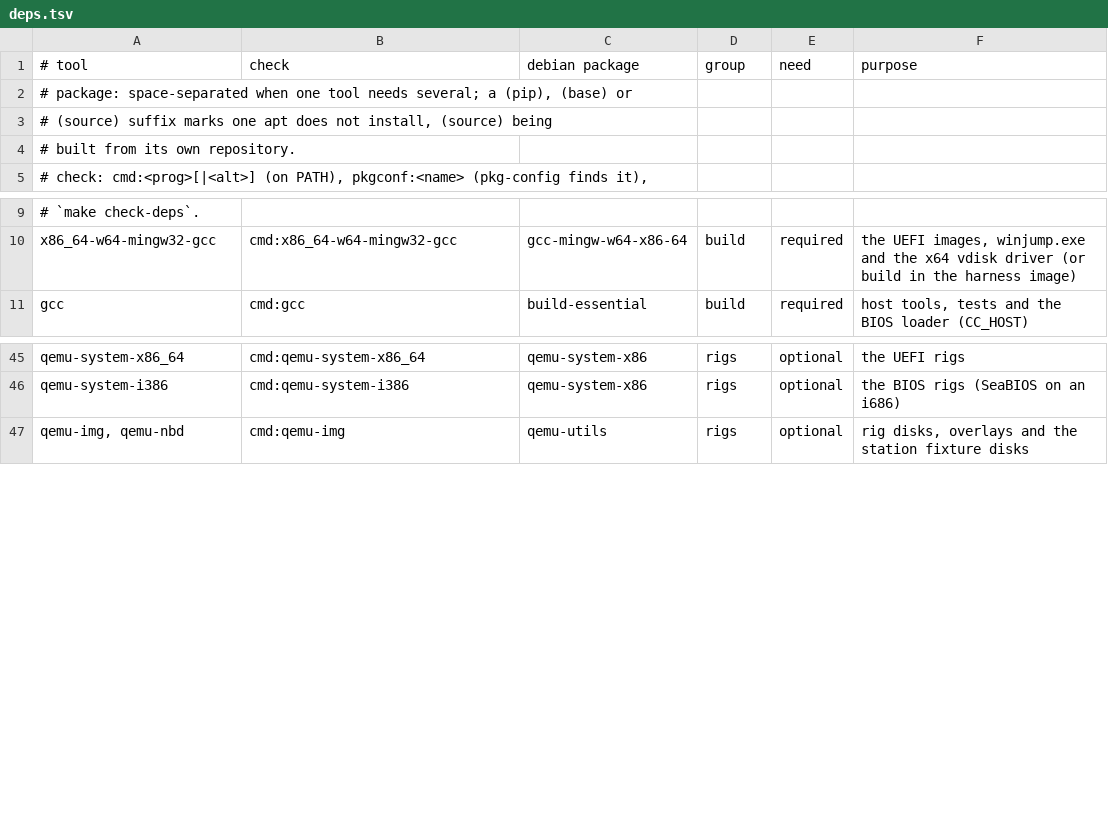
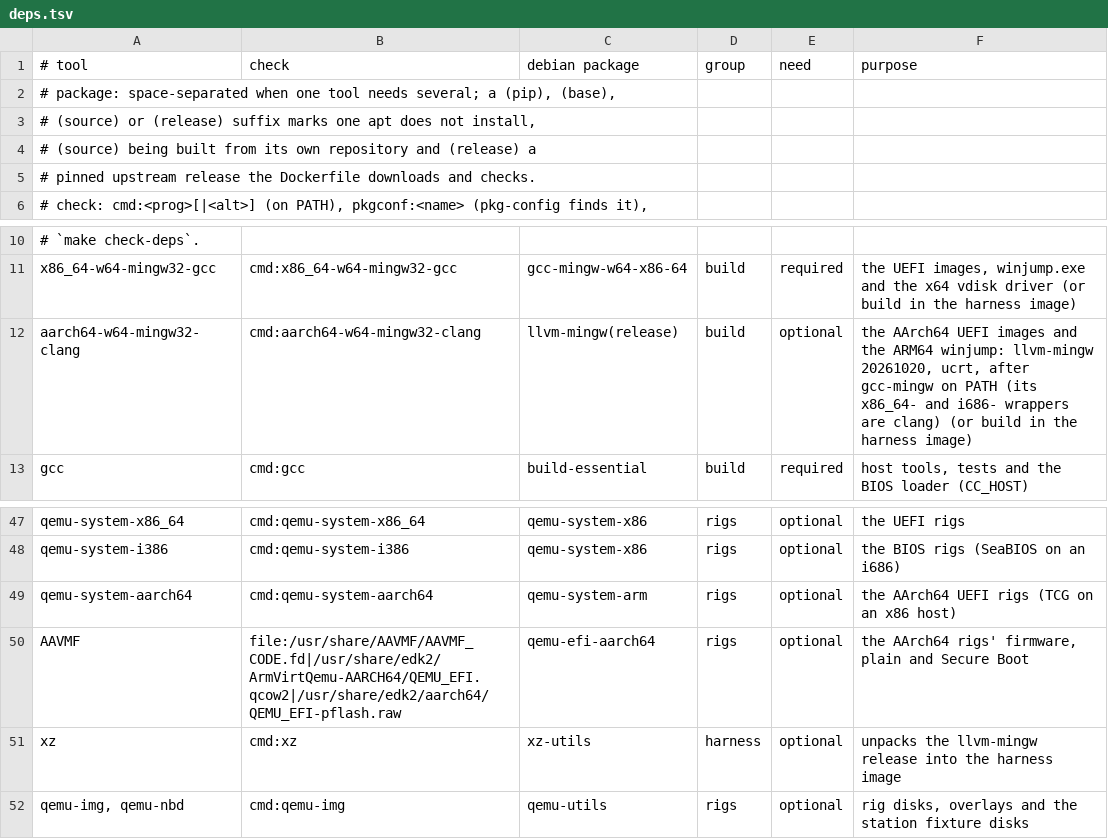
Before and after one commit to vifair22/falcon-boot, a TSV file: tools/deps.tsv, drawn as a sheet; only a part is shown, gaps mark what is left out.

Commit message:
Put llvm-mingw, AArch64 QEMU and AAVMF in the harness
- llvm-mingw 20261020 (ucrt), a pinned upstream release checked against
  its published digest: aarch64-w64-mingw32-clang builds the AArch64
  UEFI images, and is the only toolchain that can build an ARM64 winjump
- It goes last on PATH: llvm-mingw also installs x86_64- and
  i686-w64-mingw32-gcc wrappers that are clang, and first on PATH they
  quietly took the x64 build off Debian's gcc-mingw. The image now fails
  to build if x86_64-w64-mingw32-gcc is not Debian's
- qemu-system-arm and qemu-efi-aarch64 for the AArch64 rigs
- tools/deps.tsv gains a (release) kind for a pinned download, and rows
  for the three; Manual 13.1 regenerated

```diff
--- a/tools/deps.tsv
+++ b/tools/deps.tsv
@@ -1,5 +1,6 @@
 # tool	check	debian package	group	need	purpose
-# package: space-separated when one tool needs several; a (pip), (base) or
-#          (source) suffix marks one apt does not install, (source) being
-#          built from its own repository.
+# package: space-separated when one tool needs several; a (pip), (base),
+#          (source) or (release) suffix marks one apt does not install,
+#          (source) being built from its own repository and (release) a
+#          pinned upstream release the Dockerfile downloads and checks.
 # check: cmd:<prog>[|<alt>] (on PATH), pkgconf:<name> (pkg-config finds it),
@@ -10,2 +11,3 @@
 x86_64-w64-mingw32-gcc	cmd:x86_64-w64-mingw32-gcc	gcc-mingw-w64-x86-64	build	required	the UEFI images, winjump.exe and the x64 vdisk driver (or build in the harness image)
+aarch64-w64-mingw32-clang	cmd:aarch64-w64-mingw32-clang	llvm-mingw(release)	build	optional	the AArch64 UEFI images and the ARM64 winjump: llvm-mingw 20261020, ucrt, after gcc-mingw on PATH (its x86_64- and i686- wrappers are clang) (or build in the harness image)
 gcc	cmd:gcc	build-essential	build	required	host tools, tests and the BIOS loader (CC_HOST)
@@ -46,2 +48,5 @@ qemu-system-x86_64	cmd:qemu-system-x86_64	qemu-system-x86	rigs	optional	the UEFI
 qemu-system-i386	cmd:qemu-system-i386	qemu-system-x86	rigs	optional	the BIOS rigs (SeaBIOS on an i686)
+qemu-system-aarch64	cmd:qemu-system-aarch64	qemu-system-arm	rigs	optional	the AArch64 UEFI rigs (TCG on an x86 host)
+AAVMF	file:/usr/share/AAVMF/AAVMF_CODE.fd|/usr/share/edk2/ArmVirtQemu-AARCH64/QEMU_EFI.qcow2|/usr/share/edk2/aarch64/QEMU_EFI-pflash.raw	qemu-efi-aarch64	rigs	optional	the AArch64 rigs' firmware, plain and Secure Boot
+xz	cmd:xz	xz-utils	harness	optional	unpacks the llvm-mingw release into the harness image
 qemu-img, qemu-nbd	cmd:qemu-img	qemu-utils	rigs	optional	rig disks, overlays and the station fixture disks
```
Also changed, not shown: 2 other files.
